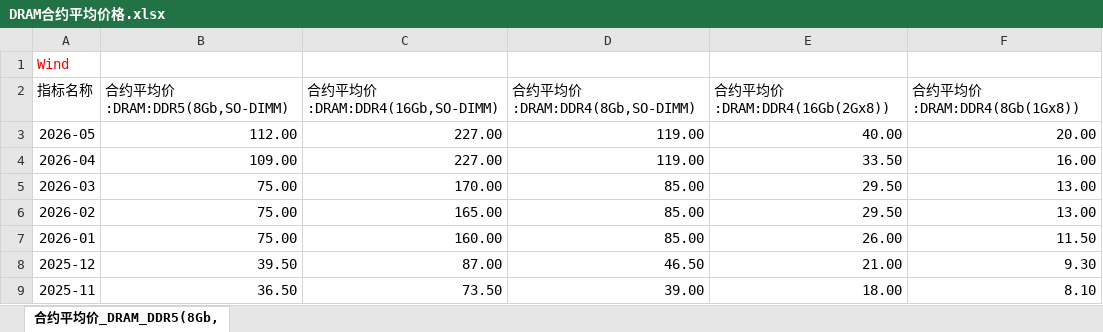
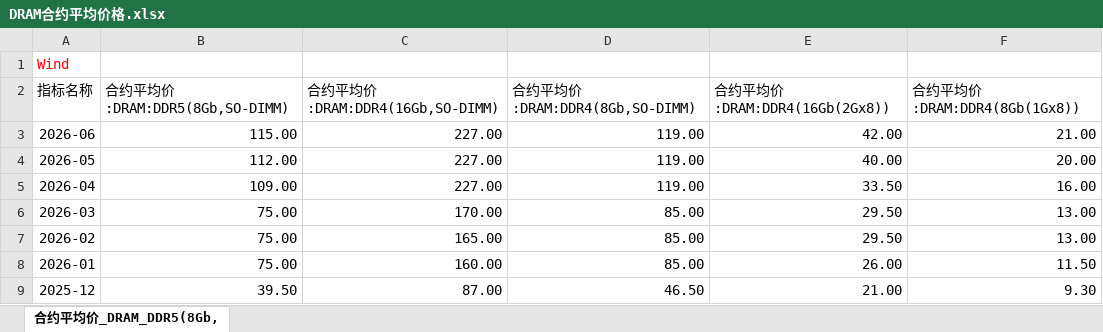
Before and after one commit to Jareddeng/memory-visualization-dashboard, an Excel workbook: edb_data/DRAM合约平均价格.xlsx, sheet 合约平均价_DRAM_DDR5(8Gb,, drawn as a sheet; only a part is shown; the shorter side is filled out with more unchanged rows; values as stored, in another font and other column widths than the file's, no borders; the diff names each change by its address in the sheet, - before the commit and + after, or states it on an @@ line.

```diff
--- a/edb_data/DRAM合约平均价格.xlsx (sheet 合约平均价_DRAM_DDR5(8Gb,)
+++ b/edb_data/DRAM合约平均价格.xlsx (sheet 合约平均价_DRAM_DDR5(8Gb,)
+row 3: 2026-06 | 115.00 | 227.00 | 119.00 | 42.00 | 21.00
```
Also changed, not shown: edb_data/DRAM价格每日数据更新.xlsx, edb_data/NAND合约平均价格.xlsx, 5 other files.
